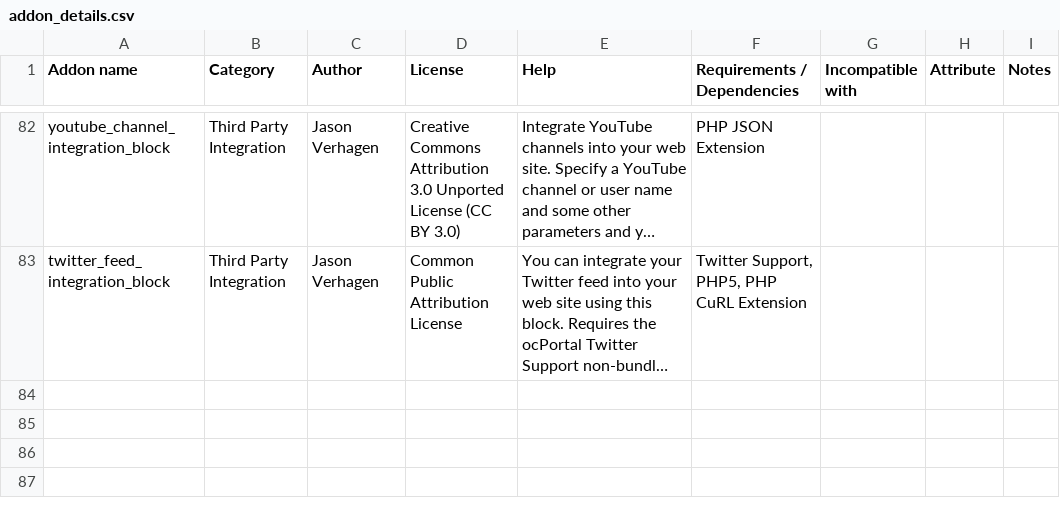
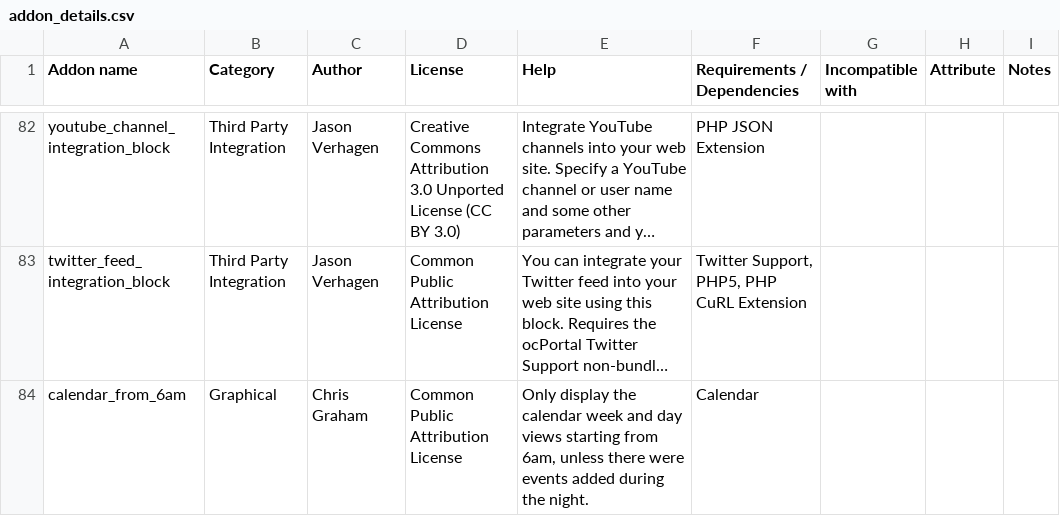
Before and after one commit to chrisgraham/ocPortal, a CSV file: data_custom/addon_details.csv, drawn as a sheet; only a part is shown, gaps mark what is left out; long unchanged cells end in …; the diff names each change by its address in the sheet, - before the commit and + after, or states it on an @@ line.

Commit message:
New calendar addon to limit view to start 6am

```diff
--- a/data_custom/addon_details.csv
+++ b/data_custom/addon_details.csv
+row 84: calendar_from_6am | Graphical | Chris Graham | Common Public Attribution License | Only display the calendar week and day views starting from 6am, unless there were events added during the night. | Calendar
```
Also changed, not shown: 5 other files.
